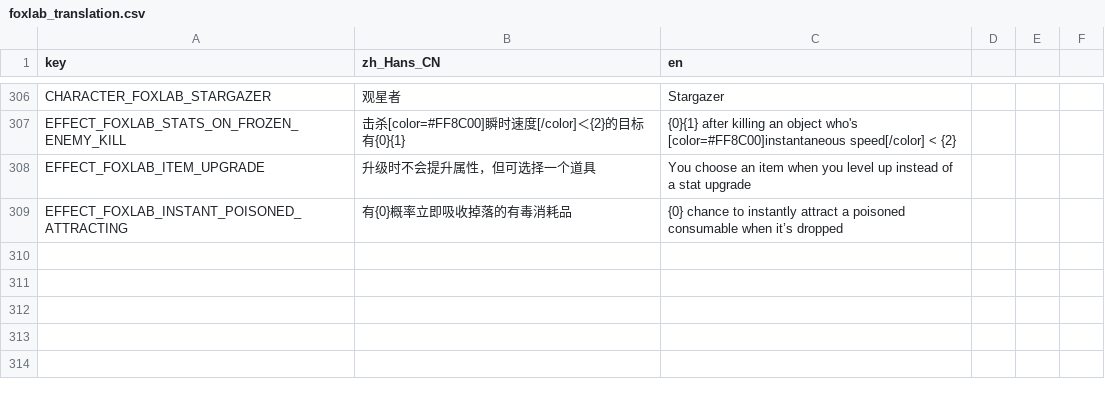
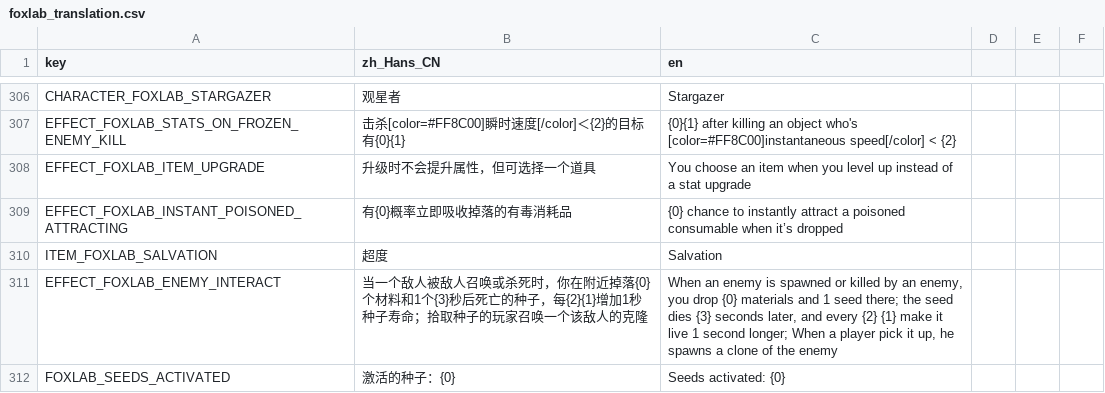
Before and after one commit to Qingyunruooyu/JonathanFox-Foxlab, a CSV file: translations/foxlab_translation.csv, drawn as a sheet; only a part is shown, gaps mark what is left out; the diff names each change by its address in the sheet, - before the commit and + after, or states it on an @@ line.

```diff
--- a/translations/foxlab_translation.csv
+++ b/translations/foxlab_translation.csv
+row 310: ITEM_FOXLAB_SALVATION | 超度 | Salvation
+row 311: EFFECT_FOXLAB_ENEMY_INTERACT | 当一个敌人被敌人召唤或杀死时，你在附近掉落{0}个材料和1个{3}秒后死亡的种子，每{2}{1}增加1秒种子寿命；拾取种子的玩家召唤一个该敌人的克隆 | When an enemy is spawned or killed by an enemy, you drop {0} materials and 1 seed there; the seed dies {3} seconds later, and every {2} {1} make it live 1 second longer; When a player pick it up, he spawns a clone of the enemy
+row 312: FOXLAB_SEEDS_ACTIVATED | 激活的种子：{0} | Seeds activated: {0}
```
Also changed, not shown: 17 other files.
